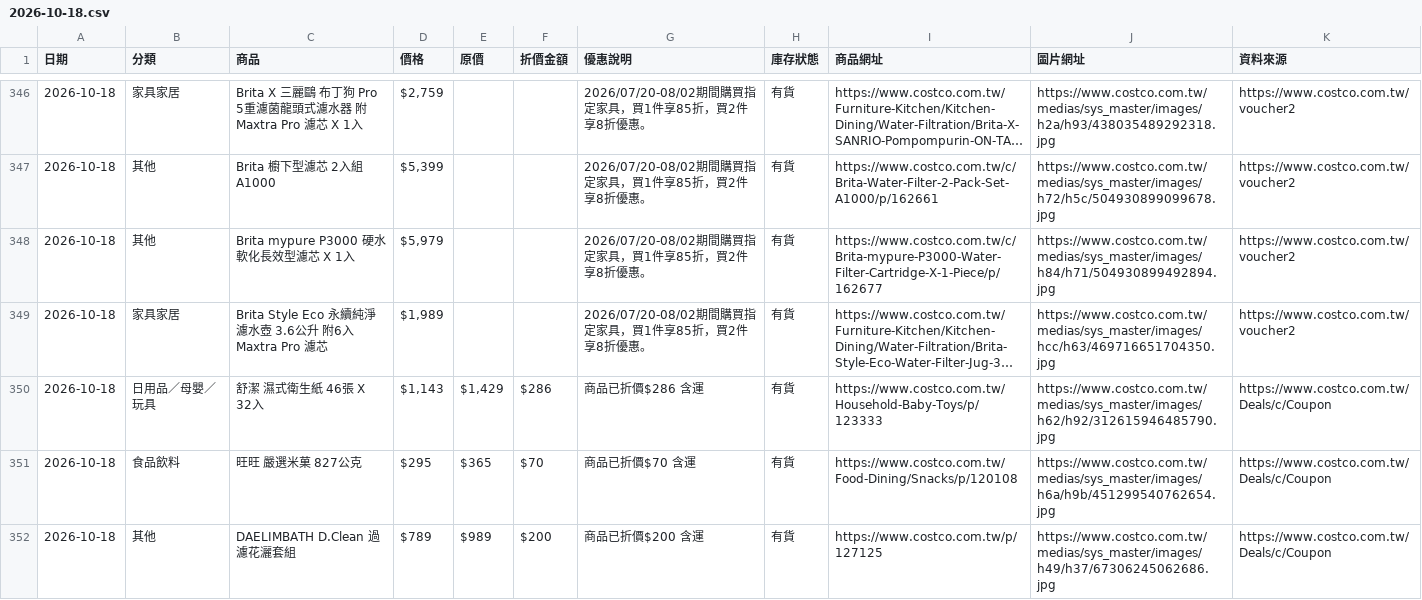
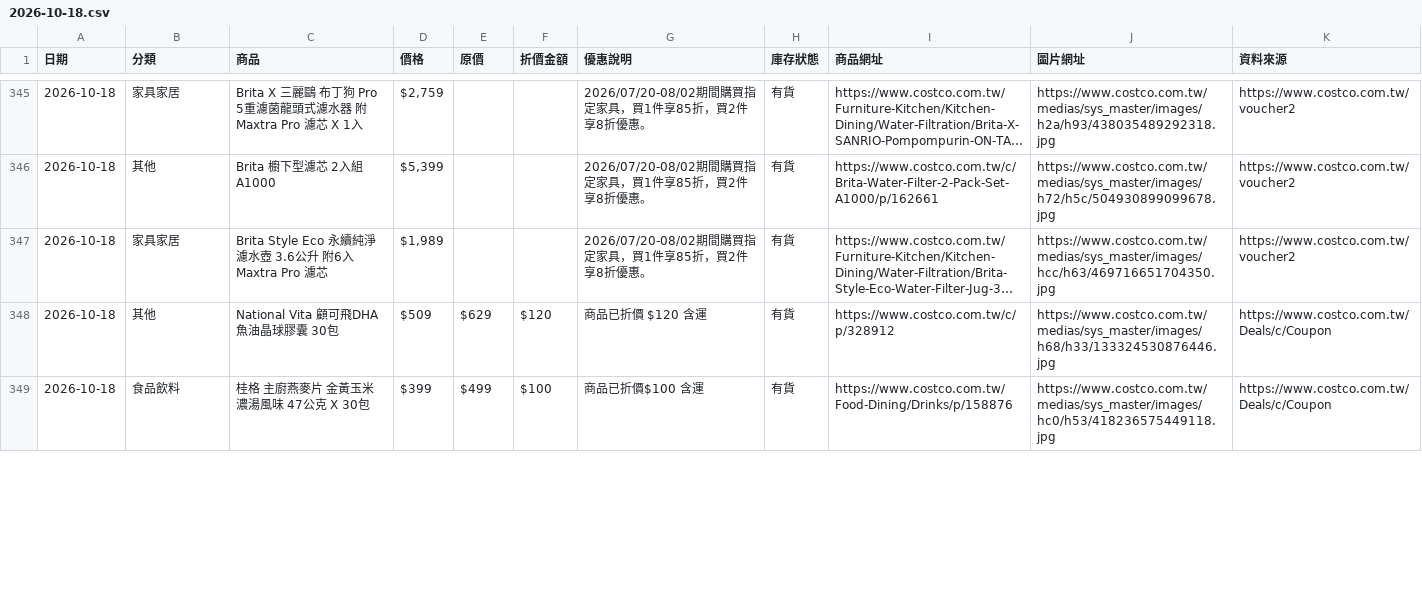
Before and after one commit to da199919-ux/costco-daily-deals, a CSV file: output/history/2026-10-18.csv, drawn as a sheet; only a part is shown, gaps mark what is left out; long unchanged cells end in …; removed rows and columns are numbered as before the commit, all else as after; the diff covers the shown part only; the diff names each change by its address in the sheet, - before the commit and + after, or states it on an @@ line.

```diff
--- a/output/history/2026-10-18.csv
+++ b/output/history/2026-10-18.csv
-row 348: 2026-10-18 | 其他 | Brita mypure P3000 硬水軟化長效型濾芯 X 1入 | $5,979 |  |  | 2026/07/20-08/02期間購買指定家具，買1件享85折，買2件享8折優惠。 | 有貨 | https://www.costco.com.tw/c/Brita-mypure-P3000-Water-Filter-Cartridge-X-1-Piece/p/162677 | https://www.costco.com.tw/medias/sys_master/images/h84/h71/504930899492894.jpg | https://www.costco.com.tw/voucher2
-row 350: 2026-10-18 | 日用品／母嬰／玩具 | 舒潔 濕式衛生紙 46張 X 32入 | $1,143 | $1,429 | $286 | 商品已折價$286 含運 | 有貨 | https://www.costco.com.tw/Household-Baby-Toys/p/123333 | https://www.costco.com.tw/medias/sys_master/images/h62/h92/312615946485790.jpg | https://www.costco.com.tw/Deals/c/Coupon
-row 351: 2026-10-18 | 食品飲料 | 旺旺 嚴選米菓 827公克 | $295 | $365 | $70 | 商品已折價$70 含運 | 有貨 | https://www.costco.com.tw/Food-Dining/Snacks/p/120108 | https://www.costco.com.tw/medias/sys_master/images/h6a/h9b/451299540762654.jpg | https://www.costco.com.tw/Deals/c/Coupon
-C348 (商品): DAELIMBATH D.Clean 過濾花灑套組
+C348 (商品): National Vita 顧可飛DHA魚油晶球膠囊 30包
-D348 (價格): $789
+D348 (價格): $509
-E348 (原價): $989
+E348 (原價): $629
-F348 (折價金額): $200
+F348 (折價金額): $120
-G348 (優惠說明): 商品已折價$200 含運
+G348 (優惠說明): 商品已折價 $120 含運
-I348 (商品網址): https://www.costco.com.tw/p/127125
+I348 (商品網址): https://www.costco.com.tw/c/p/328912
-J348 (圖片網址): https://www.costco.com.tw/medias/sys_master/images/h49/h37/67306245062686.jpg
+J348 (圖片網址): https://www.costco.com.tw/medias/sys_master/images/h68/h33/133324530876446.jpg
+row 349: 2026-10-18 | 食品飲料 | 桂格 主廚燕麥片 金黃玉米濃湯風味 47公克 X 30包 | $399 | $499 | $100 | 商品已折價$100 含運 | 有貨 | https://www.costco.com.tw/Food-Dining/Drinks/p/158876 | https://www.costco.com.tw/medias/sys_master/images/hc0/h53/418236575449118.jpg | https://www.costco.com.tw/Deals/c/Coupon
```
Also changed, not shown: 4 added rows, 5 removed rows and 19 edited cells elsewhere in this file, output/latest.csv, 4 other files.
